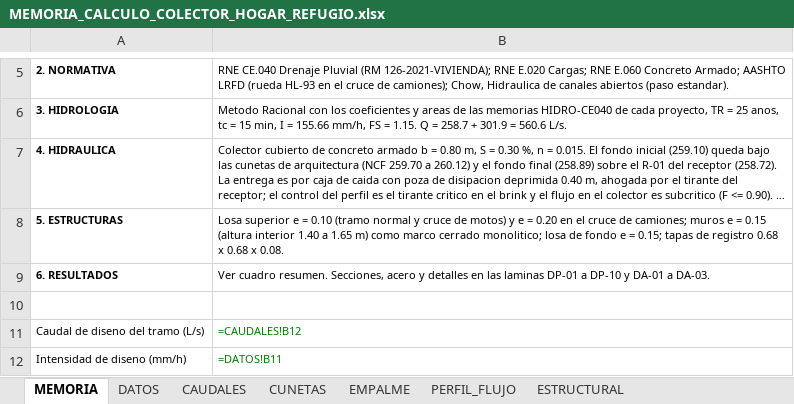
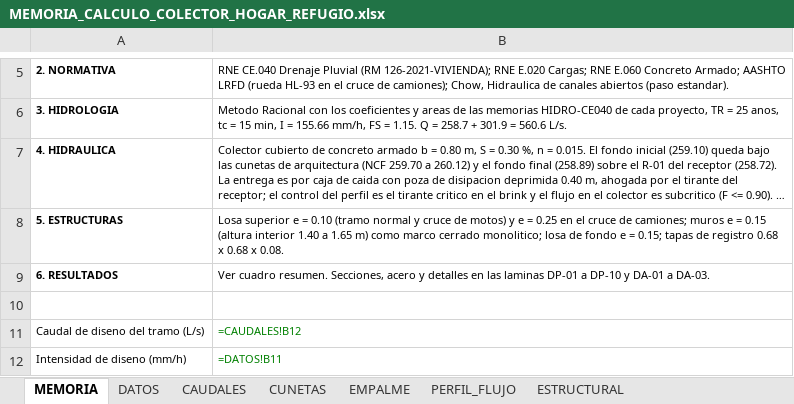
Before and after one commit to josedelcarmenpizarrosuarez10-debug/holaaa, an Excel workbook: entregables/MEMORIA_CALCULO_COLECTOR_HOGAR_REFUGIO.xlsx, sheet MEMORIA, drawn as a sheet; only a part is shown, gaps mark what is left out; long unchanged cells end in …; values as stored, in another font and other column widths than the file's, no borders; formulas without a stored value are shown as written; the diff names each change by its address in the sheet, - before the commit and + after, or states it on an @@ line.

```diff
--- a/entregables/MEMORIA_CALCULO_COLECTOR_HOGAR_REFUGIO.xlsx (sheet MEMORIA)
+++ b/entregables/MEMORIA_CALCULO_COLECTOR_HOGAR_REFUGIO.xlsx (sheet MEMORIA)
-B8: …e = 0.20 en el…
+B8: …e = 0.25 en el…
```
Also changed, not shown: sheet PERFIL_FLUJO, sheet ESTRUCTURAL, sheet EMPALME, sheet DATOS, 3 other files.
